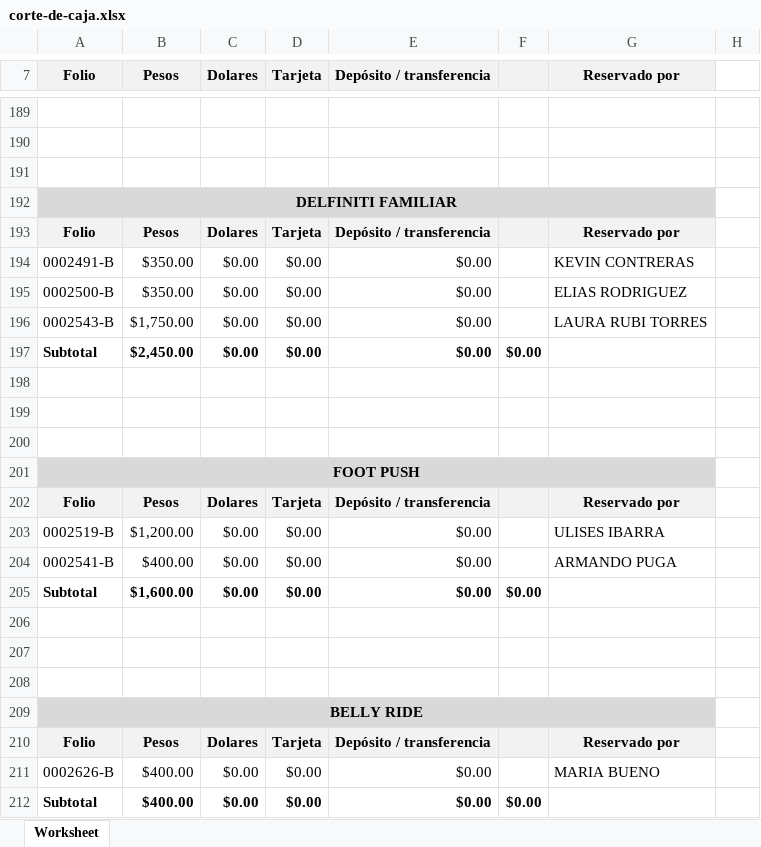
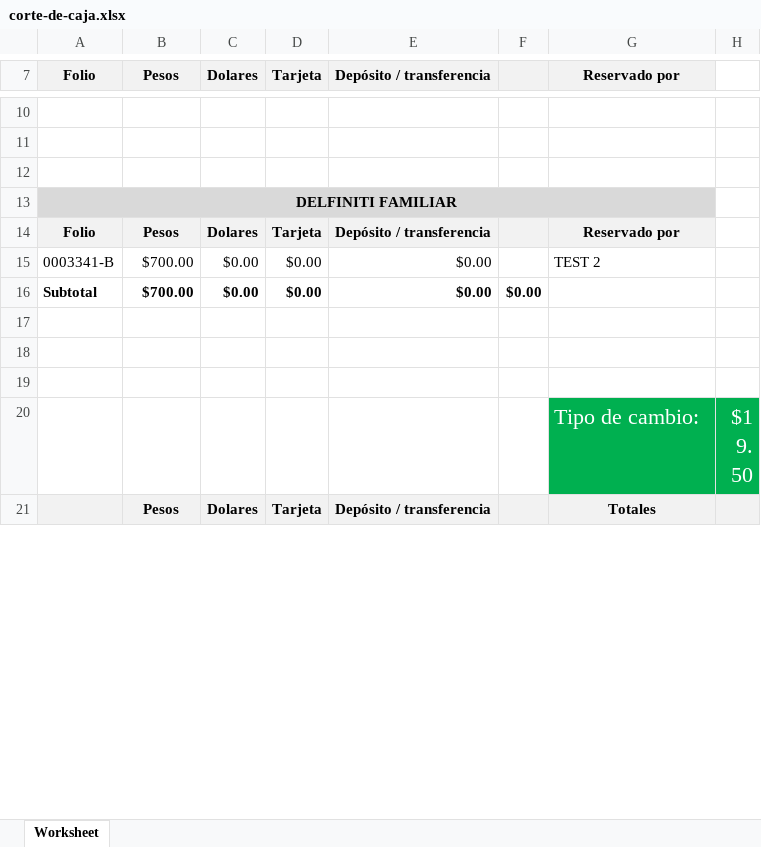
Before and after one commit to JorgeIGCZ/delfiniti-app, an Excel workbook: public/Reportes/corte_de_caja/corte-de-caja.xlsx, sheet Worksheet, drawn as a sheet; only a part is shown, gaps mark what is left out; the shorter side is filled out with more unchanged rows; values as stored, in another font and other column widths than the file's, no borders; removed rows and columns are numbered as before the commit, all else as after; the diff covers the shown part only; the diff names each change by its address in the sheet, - before the commit and + after, or states it on an @@ line.

```diff
--- a/public/Reportes/corte_de_caja/corte-de-caja.xlsx (sheet Worksheet)
+++ b/public/Reportes/corte_de_caja/corte-de-caja.xlsx (sheet Worksheet)
-A15 (Folio): 0002491-B
+A15 (Folio): 0003341-B
-B15 (Pesos): $350.00
+B15 (Pesos): $700.00
-G15 (Reservado por): KEVIN CONTRERAS
+G15 (Reservado por): TEST 2
-row 195: 0002500-B | $350.00 | $0.00 | $0.00 | $0.00 |  | ELIAS RODRIGUEZ
-row 196: 0002543-B | $1,750.00 | $0.00 | $0.00 | $0.00 |  | LAURA RUBI TORRES
-B16 (Pesos): $2,450.00
+B16 (Pesos): $700.00
-row 198: (empty)
-row 199: (empty)
-row 200: (empty)
-row 201: FOOT PUSH
-row 202: Folio | Pesos | Dolares | Tarjeta | Depósito / transferencia |  | Reservado por
-row 203: 0002519-B | $1,200.00 | $0.00 | $0.00 | $0.00 |  | ULISES IBARRA
-row 204: 0002541-B | $400.00 | $0.00 | $0.00 | $0.00 |  | ARMANDO PUGA
-row 205: Subtotal | $1,600.00 | $0.00 | $0.00 | $0.00 | $0.00
-row 206: (empty)
-row 207: (empty)
-row 208: (empty)
-row 209: BELLY RIDE
-row 210: Folio | Pesos | Dolares | Tarjeta | Depósito / transferencia |  | Reservado por
-row 211: 0002626-B | $400.00 | $0.00 | $0.00 | $0.00 |  | MARIA BUENO
-row 212: Subtotal | $400.00 | $0.00 | $0.00 | $0.00 | $0.00
```
Also changed, not shown: 3 added rows, 228 removed rows and 38 edited cells elsewhere in this sheet, formulas that keep their value, public/Reportes/comisiones/comisiones.xlsx, 15 other files.
